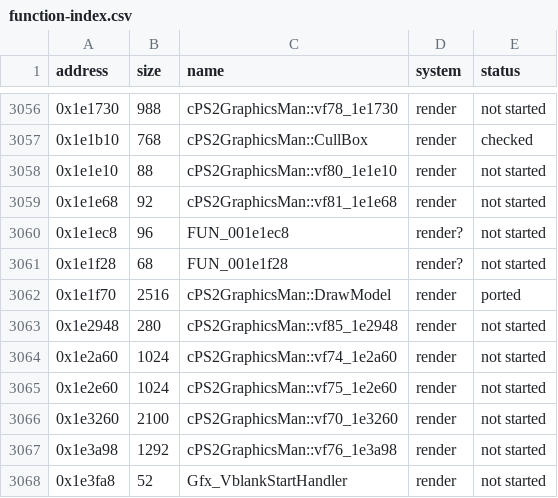
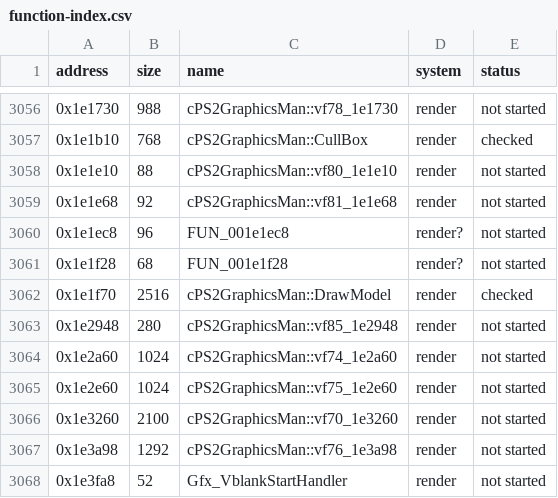
Before and after one commit to ed-slopper/SSX-TRICKY-RUST-REWRITE, a CSV file: tricky-rs/docs/function-index.csv, drawn as a sheet; only a part is shown, gaps mark what is left out.

```diff
--- a/tricky-rs/docs/function-index.csv
+++ b/tricky-rs/docs/function-index.csv
@@ -3061,3 +3061,3 @@ address,size,name,system,status
 0x1e1f28,68,FUN_001e1f28,render?,not started
-0x1e1f70,2516,cPS2GraphicsMan::DrawModel,render,ported
+0x1e1f70,2516,cPS2GraphicsMan::DrawModel,render,checked
 0x1e2948,280,cPS2GraphicsMan::vf85_1e2948,render,not started
```
Also changed, not shown: 5 other files.
